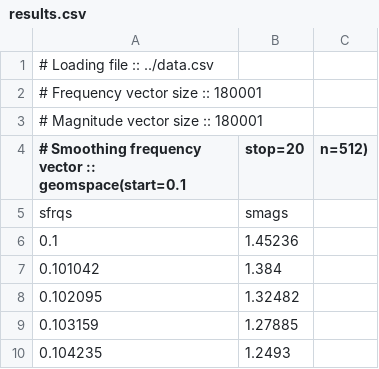
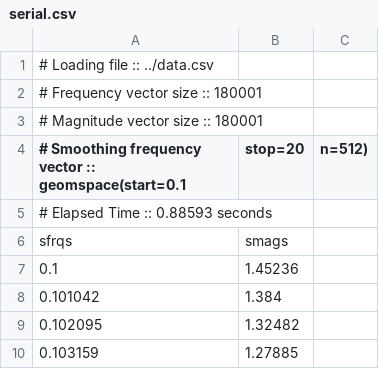
Before and after one commit to jpvantassel/ko-smooth, a CSV file: build/serial.csv (was build/results.csv), drawn as a sheet; only a part is shown; the shorter side is filled out with more unchanged rows; the diff names each change by its address in the sheet, - before the commit and + after, or states it on an @@ line.

Commit message:
:racehorse: Serial timing

```diff
--- a/build/results.csv
+++ b/build/serial.csv
+row 5: # Elapsed Time :: 0.88593 seconds
```
Also changed, not shown: 8 other files.
